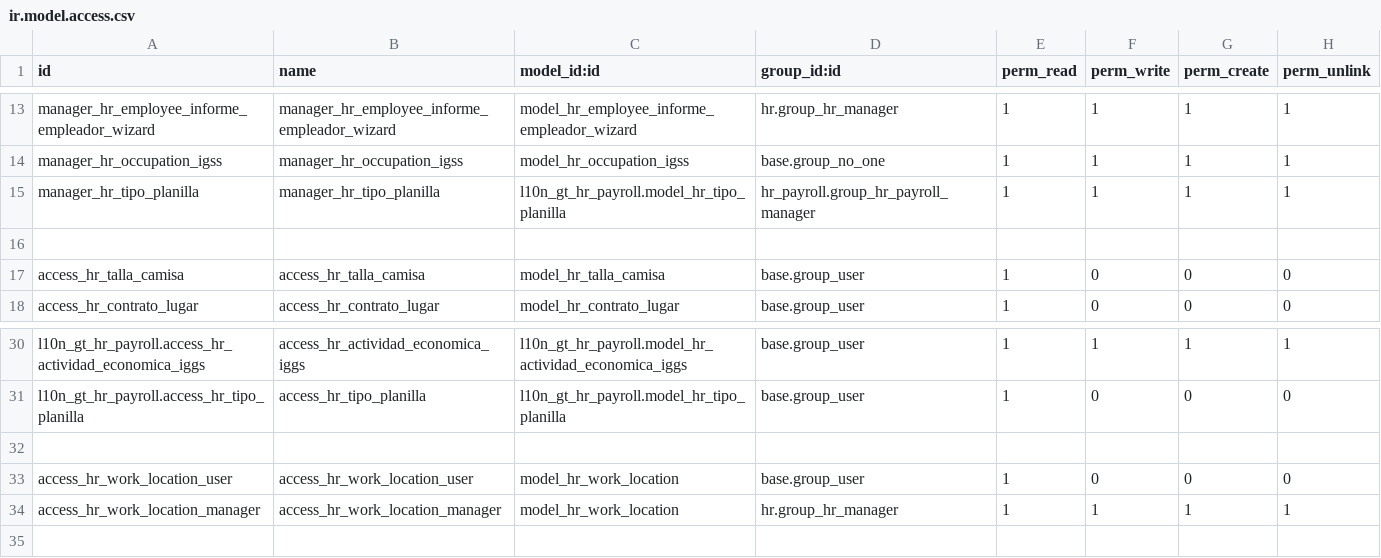
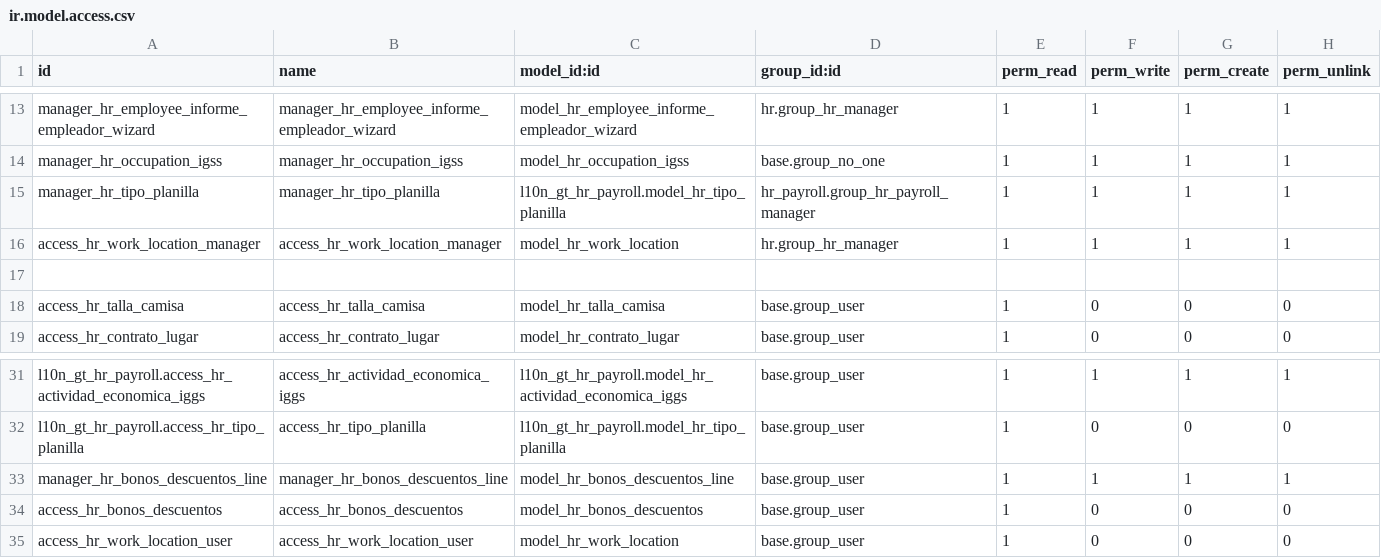
Before and after one commit to CGM64/odoo13-britania-sansimon, a CSV file: l10n_gt_hr_payroll/security/ir.model.access.csv, drawn as a sheet; only a part is shown, gaps mark what is left out.

```diff
--- a/l10n_gt_hr_payroll/security/ir.model.access.csv
+++ b/l10n_gt_hr_payroll/security/ir.model.access.csv
@@ -15,2 +15,3 @@ manager_hr_occupation_igss,manager_hr_occupation_igss,model_hr_occupation_igss,b
 manager_hr_tipo_planilla,manager_hr_tipo_planilla,l10n_gt_hr_payroll.model_hr_tipo_planilla,hr_payroll.group_hr_payroll_manager,1,1,1,1
+access_hr_work_location_manager,access_hr_work_location_manager,model_hr_work_location,hr.group_hr_manager,1,1,1,1
 
@@ -31,4 +32,4 @@ l10n_gt_hr_payroll.access_hr_actividad_economica_iggs,access_hr_actividad_econom
 l10n_gt_hr_payroll.access_hr_tipo_planilla,access_hr_tipo_planilla,l10n_gt_hr_payroll.model_hr_tipo_planilla,base.group_user,1,0,0,0
-
+manager_hr_bonos_descuentos_line,manager_hr_bonos_descuentos_line,model_hr_bonos_descuentos_line,base.group_user,1,1,1,1
+access_hr_bonos_descuentos,access_hr_bonos_descuentos,model_hr_bonos_descuentos,base.group_user,1,0,0,0
 access_hr_work_location_user,access_hr_work_location_user,model_hr_work_location,base.group_user,1,0,0,0
-access_hr_work_location_manager,access_hr_work_location_manager,model_hr_work_location,hr.group_hr_manager,1,1,1,1
```
Also changed, not shown: 16 other files.
